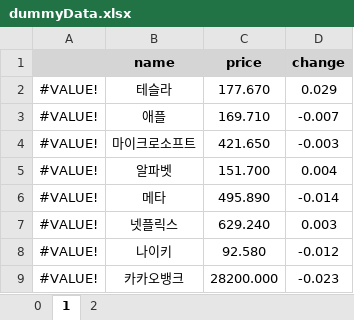
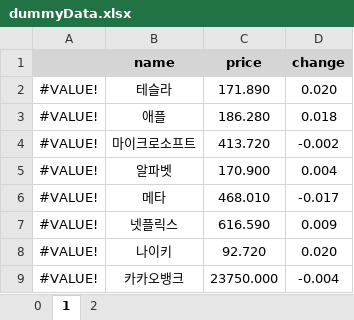
Before and after one commit to a40418a/DSL-QUANT-SYSTEM-FE, an Excel workbook: front-end/src/data/dummyData.xlsx, sheet 1, drawn as a sheet; values as stored, in another font and other column widths than the file's, no borders; the diff names each change by its address in the sheet, - before the commit and + after, or states it on an @@ line.

```diff
--- a/front-end/src/data/dummyData.xlsx (sheet 1)
+++ b/front-end/src/data/dummyData.xlsx (sheet 1)
-C2 (price): 177.670
+C2 (price): 171.890
-D2 (change): 0.029
+D2 (change): 0.020
-C3 (price): 169.710
+C3 (price): 186.280
-D3 (change): -0.007
+D3 (change): 0.018
-C4 (price): 421.650
+C4 (price): 413.720
-D4 (change): -0.003
+D4 (change): -0.002
-C5 (price): 151.700
+C5 (price): 170.900
-C6 (price): 495.890
+C6 (price): 468.010
-D6 (change): -0.014
+D6 (change): -0.017
-C7 (price): 629.240
+C7 (price): 616.590
-D7 (change): 0.003
+D7 (change): 0.009
-C8 (price): 92.580
+C8 (price): 92.720
-D8 (change): -0.012
+D8 (change): 0.020
-C9 (price): 28200.000
+C9 (price): 23750.000
-D9 (change): -0.023
+D9 (change): -0.004
```
Also changed, not shown: 31 other files.
